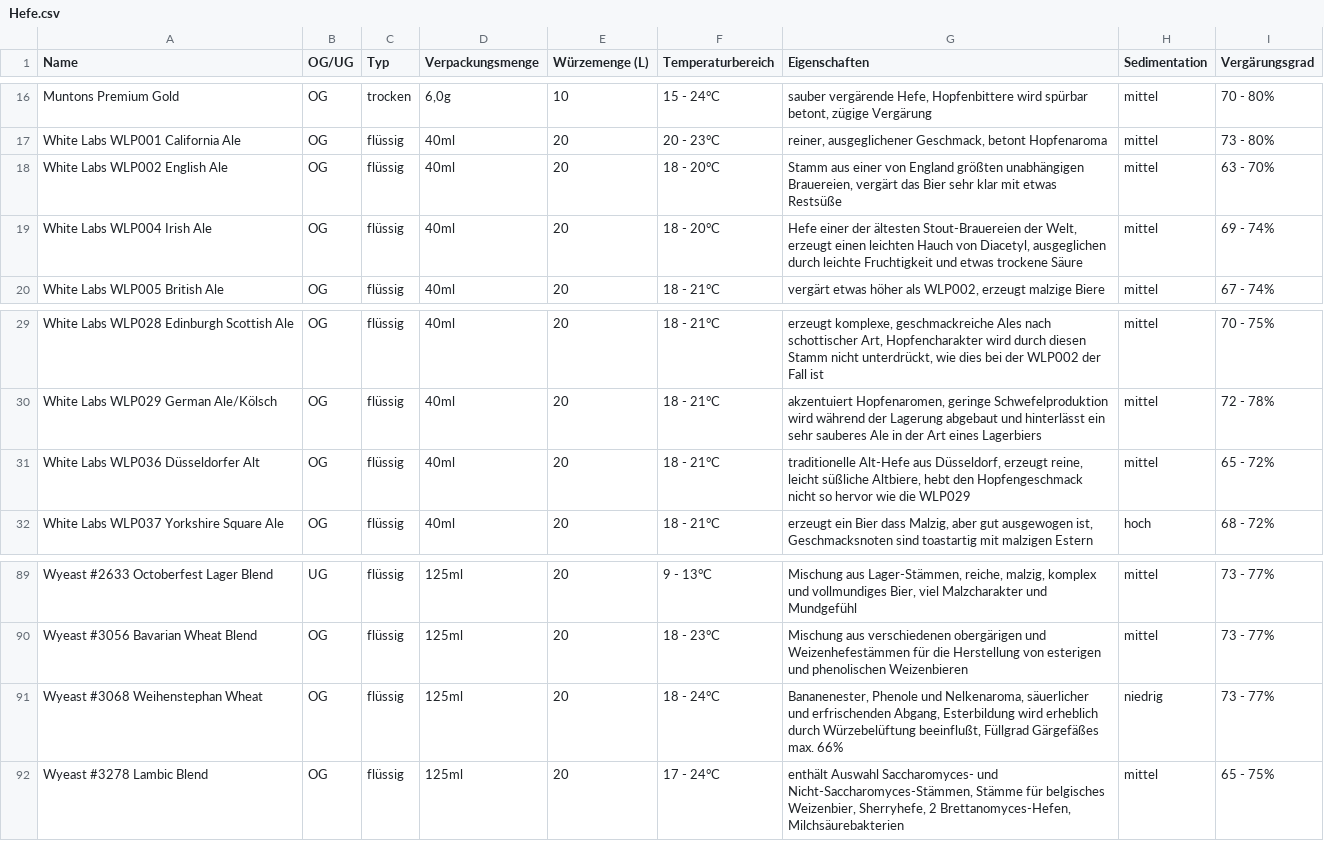
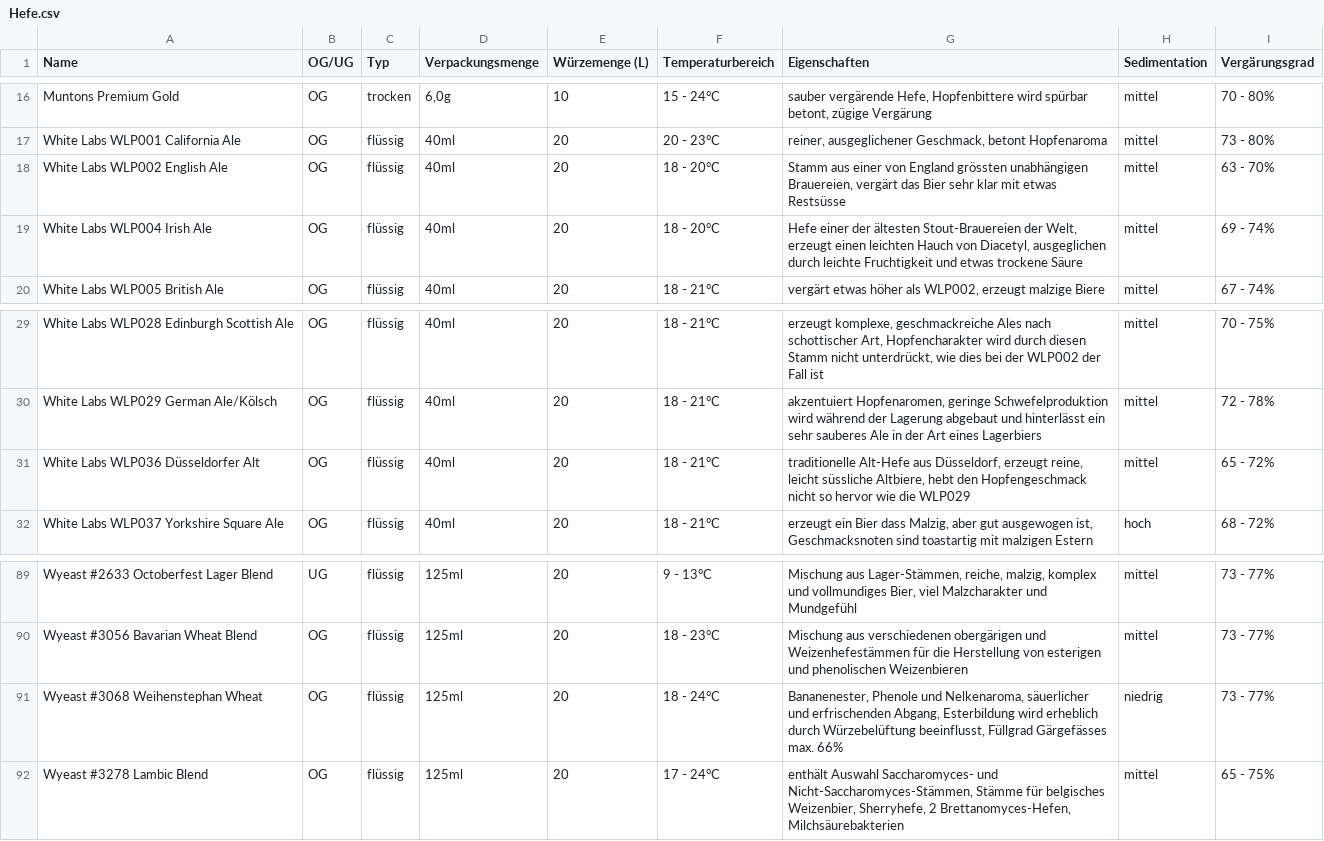
Before and after one commit to kleiner-brauhelfer/kleiner-brauhelfer-2, a CSV file: kleiner-brauhelfer/data/Hefe.csv, drawn as a sheet; only a part is shown, gaps mark what is left out; the diff covers the shown part only.

```diff
--- a/kleiner-brauhelfer/data/Hefe.csv
+++ b/kleiner-brauhelfer/data/Hefe.csv
@@ -17,3 +17,3 @@ Muntons Premium Gold;OG;trocken;6,0g;10;15 - 24°C;sauber vergärende Hefe, Hopf
 White Labs WLP001 California Ale;OG;flüssig;40ml;20;20 - 23°C;reiner, ausgeglichener Geschmack, betont Hopfenaroma;mittel;73 - 80%
-White Labs WLP002 English Ale;OG;flüssig;40ml;20;18 - 20°C;Stamm aus einer von England größten unabhängigen Brauereien, vergärt das Bier sehr klar mit etwas Restsüße;mittel;63 - 70%
+White Labs WLP002 English Ale;OG;flüssig;40ml;20;18 - 20°C;Stamm aus einer von England grössten unabhängigen Brauereien, vergärt das Bier sehr klar mit etwas Restsüsse;mittel;63 - 70%
 White Labs WLP004 Irish Ale;OG;flüssig;40ml;20;18 - 20°C;Hefe einer der ältesten Stout-Brauereien der Welt, erzeugt einen leichten Hauch von Diacetyl, ausgeglichen durch leichte Fruchtigkeit und etwas trockene Säure;mittel;69 - 74%
@@ -30,3 +30,3 @@ White Labs WLP028 Edinburgh Scottish Ale;OG;flüssig;40ml;20;18 - 21°C;erzeugt
 White Labs WLP029 German Ale/Kölsch;OG;flüssig;40ml;20;18 - 21°C;akzentuiert Hopfenaromen, geringe Schwefelproduktion wird während der Lagerung abgebaut und hinterlässt ein sehr sauberes Ale in der Art eines Lagerbiers;mittel;72 - 78%
-White Labs WLP036 Düsseldorfer Alt;OG;flüssig;40ml;20;18 - 21°C;traditionelle Alt-Hefe aus Düsseldorf, erzeugt reine, leicht süßliche Altbiere, hebt den Hopfengeschmack nicht so hervor wie die WLP029;mittel;65 - 72%
+White Labs WLP036 Düsseldorfer Alt;OG;flüssig;40ml;20;18 - 21°C;traditionelle Alt-Hefe aus Düsseldorf, erzeugt reine, leicht süssliche Altbiere, hebt den Hopfengeschmack nicht so hervor wie die WLP029;mittel;65 - 72%
 White Labs WLP037 Yorkshire Square Ale;OG;flüssig;40ml;20;18 - 21°C;erzeugt ein Bier dass Malzig, aber gut ausgewogen ist, Geschmacksnoten sind toastartig mit malzigen Estern;hoch;68 - 72%
@@ -90,3 +90,3 @@ Wyeast #2633 Octoberfest Lager Blend;UG;flüssig;125ml;20;9 - 13°C;Mischung aus
 Wyeast #3056 Bavarian Wheat Blend;OG;flüssig;125ml;20;18 - 23°C;Mischung aus verschiedenen obergärigen und Weizenhefestämmen für die Herstellung von esterigen und phenolischen Weizenbieren;mittel;73 - 77%
-Wyeast #3068 Weihenstephan Wheat;OG;flüssig;125ml;20;18 - 24°C;Bananenester, Phenole und Nelkenaroma, säuerlicher und erfrischenden Abgang, Esterbildung wird erheblich durch Würzebelüftung beeinflußt, Füllgrad Gärgefäßes max. 66%;niedrig;73 - 77%
+Wyeast #3068 Weihenstephan Wheat;OG;flüssig;125ml;20;18 - 24°C;Bananenester, Phenole und Nelkenaroma, säuerlicher und erfrischenden Abgang, Esterbildung wird erheblich durch Würzebelüftung beeinflusst, Füllgrad Gärgefässes max. 66%;niedrig;73 - 77%
 Wyeast #3278 Lambic Blend;OG;flüssig;125ml;20;17 - 24°C;enthält Auswahl Saccharomyces- und Nicht-Saccharomyces-Stämmen, Stämme für belgisches Weizenbier, Sherryhefe, 2 Brettanomyces-Hefen, Milchsäurebakterien;mittel;65 - 75%
```
Also changed, not shown: 9 edited cells elsewhere in this file, kleiner-brauhelfer/data/Hopfen.csv, kleiner-brauhelfer/data/Malz.csv, 20 other files.
